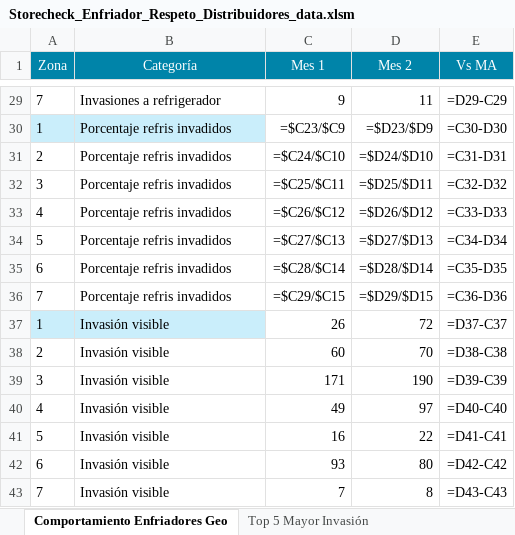
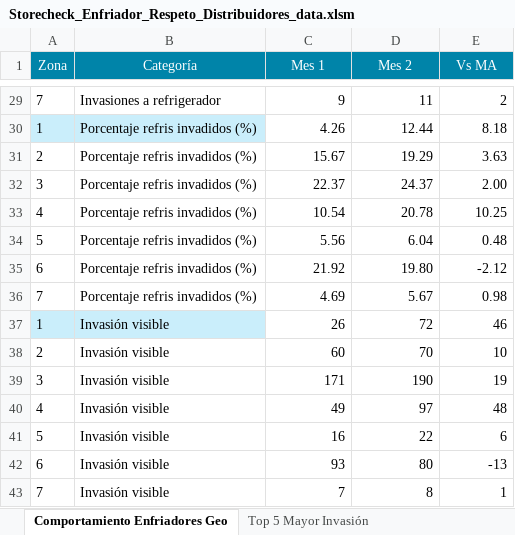
Before and after one commit to luroel/01_SC-FEMSA, an Excel workbook: data/Storecheck_Enfriador_Respeto_Distribuidores_data.xlsm, sheet Comportamiento Enfriadores Geo, drawn as a sheet; only a part is shown, gaps mark what is left out; values as stored, in another font and other column widths than the file's, no borders; formulas without a stored value are shown as written; the diff covers the shown part only; the diff names each change by its address in the sheet, - before the commit and + after, or states it on an @@ line.

Commit message:
fix: Corrección de porcentajes en categoría Porcentaje refris invadidos en excel y cálculo de total de porcentajes en categoría Porcentajes refris invadidos

```diff
--- a/data/Storecheck_Enfriador_Respeto_Distribuidores_data.xlsm (sheet Comportamiento Enfriadores Geo)
+++ b/data/Storecheck_Enfriador_Respeto_Distribuidores_data.xlsm (sheet Comportamiento Enfriadores Geo)
-E29 (Vs MA): =D29-C29
+E29 (Vs MA): 2
-B30:B36 (Categoría): Porcentaje refris invadidos
+B30:B36 (Categoría): Porcentaje refris invadidos (%)
-C30 (Mes 1): =$C23/$C9
+C30 (Mes 1): 4.26
-D30 (Mes 2): =$D23/$D9
+D30 (Mes 2): 12.44
-E30 (Vs MA): =C30-D30
+E30 (Vs MA): 8.18
-C31 (Mes 1): =$C24/$C10
+C31 (Mes 1): 15.67
-D31 (Mes 2): =$D24/$D10
+D31 (Mes 2): 19.29
-E31 (Vs MA): =C31-D31
+E31 (Vs MA): 3.63
-C32 (Mes 1): =$C25/$C11
+C32 (Mes 1): 22.37
-D32 (Mes 2): =$D25/$D11
+D32 (Mes 2): 24.37
-E32 (Vs MA): =C32-D32
+E32 (Vs MA): 2.00
-C33 (Mes 1): =$C26/$C12
+C33 (Mes 1): 10.54
-D33 (Mes 2): =$D26/$D12
+D33 (Mes 2): 20.78
-E33 (Vs MA): =C33-D33
+E33 (Vs MA): 10.25
-C34 (Mes 1): =$C27/$C13
+C34 (Mes 1): 5.56
-D34 (Mes 2): =$D27/$D13
+D34 (Mes 2): 6.04
-E34 (Vs MA): =C34-D34
+E34 (Vs MA): 0.48
-C35 (Mes 1): =$C28/$C14
+C35 (Mes 1): 21.92
-D35 (Mes 2): =$D28/$D14
+D35 (Mes 2): 19.80
-E35 (Vs MA): =C35-D35
+E35 (Vs MA): -2.12
-C36 (Mes 1): =$C29/$C15
+C36 (Mes 1): 4.69
-D36 (Mes 2): =$D29/$D15
+D36 (Mes 2): 5.67
-E36 (Vs MA): =C36-D36
+E36 (Vs MA): 0.98
-E37 (Vs MA): =D37-C37
+E37 (Vs MA): 46
-E38 (Vs MA): =D38-C38
+E38 (Vs MA): 10
-E39 (Vs MA): =D39-C39
+E39 (Vs MA): 19
-E40 (Vs MA): =D40-C40
+E40 (Vs MA): 48
-E41 (Vs MA): =D41-C41
+E41 (Vs MA): 6
-E42 (Vs MA): =D42-C42
+E42 (Vs MA): -13
-E43 (Vs MA): =D43-C43
+E43 (Vs MA): 1
```
Also changed, not shown: 27 edited cells elsewhere in this sheet, sheet Top 5 Mayor Invasión, sheet Mix de Competencia, sheet Tipo Invasión Distruidor, 1 other file.
